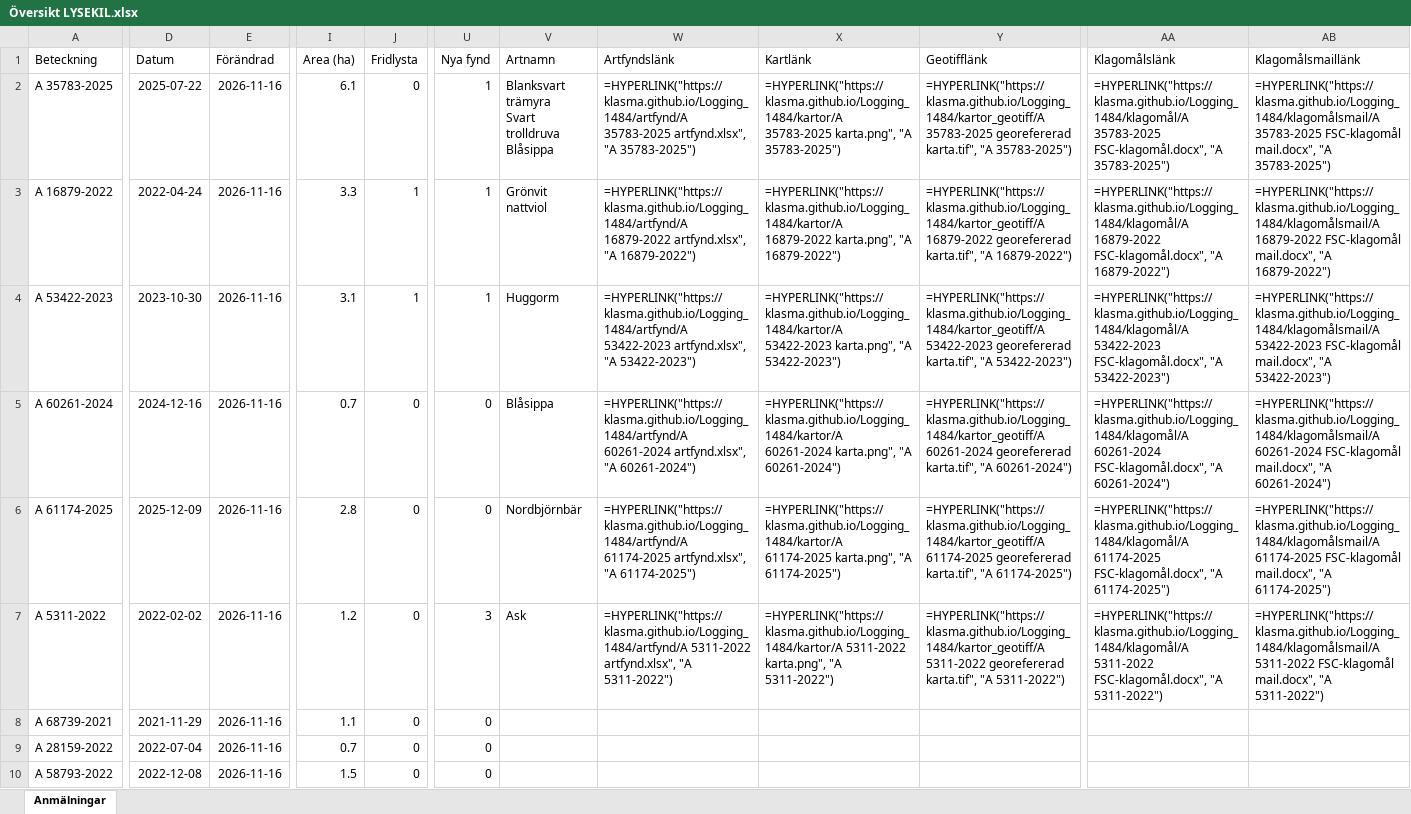
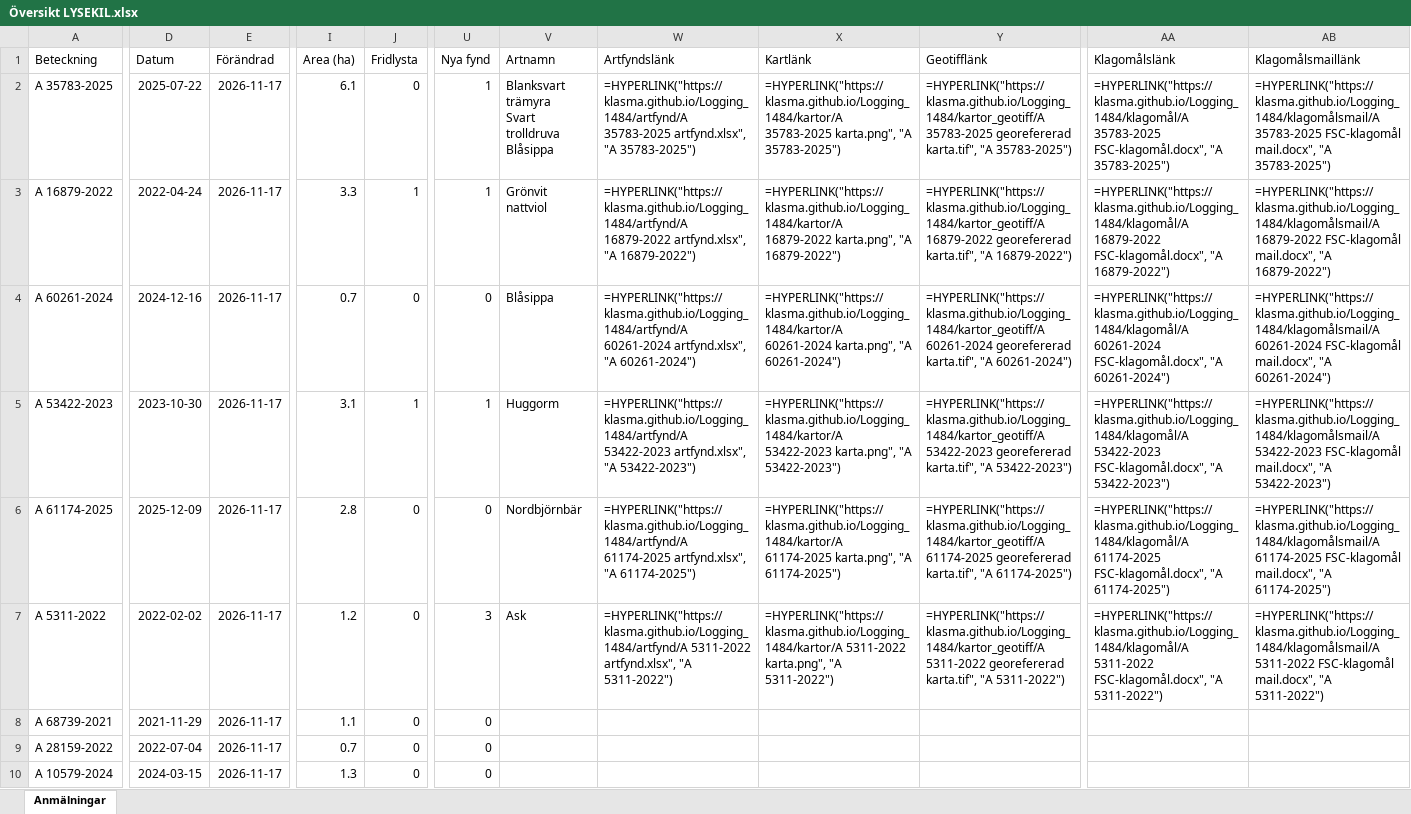
Before and after one commit to klasma/Logging_1484, an Excel workbook: Översikt LYSEKIL.xlsx, sheet Anmälningar, drawn as a sheet; only a part is shown, gaps mark what is left out; values as stored, in another font and other column widths than the file's, no borders; formulas without a stored value are shown as written; the diff covers the shown part only; the diff names each change by its address in the sheet, - before the commit and + after, or states it on an @@ line.

```diff
--- a/Översikt LYSEKIL.xlsx (sheet Anmälningar)
+++ b/Översikt LYSEKIL.xlsx (sheet Anmälningar)
-E2:E10 (Förändrad): 2026-11-16
+E2:E10 (Förändrad): 2026-11-17
-A4 (Beteckning): A 53422-2023
+A4 (Beteckning): A 60261-2024
-D4 (Datum): 2023-10-30
+D4 (Datum): 2024-12-16
-I4 (Area (ha)): 3.1
+I4 (Area (ha)): 0.7
-J4 (Fridlysta): 1
+J4 (Fridlysta): 0
-U4 (Nya fynd): 1
+U4 (Nya fynd): 0
-V4 (Artnamn): Huggorm
+V4 (Artnamn): Blåsippa
-W4 (Artfyndslänk): =HYPERLINK("https://klasma.github.io/Logging_1484/artfynd/A 53422-2023 artfynd.xlsx", "A 53422-2023")
+W4 (Artfyndslänk): =HYPERLINK("https://klasma.github.io/Logging_1484/artfynd/A 60261-2024 artfynd.xlsx", "A 60261-2024")
-X4 (Kartlänk): =HYPERLINK("https://klasma.github.io/Logging_1484/kartor/A 53422-2023 karta.png", "A 53422-2023")
+X4 (Kartlänk): =HYPERLINK("https://klasma.github.io/Logging_1484/kartor/A 60261-2024 karta.png", "A 60261-2024")
-Y4 (Geotifflänk): =HYPERLINK("https://klasma.github.io/Logging_1484/kartor_geotiff/A 53422-2023 georefererad karta.tif", "A 53422-2023")
+Y4 (Geotifflänk): =HYPERLINK("https://klasma.github.io/Logging_1484/kartor_geotiff/A 60261-2024 georefererad karta.tif", "A 60261-2024")
-AA4 (Klagomålslänk): =HYPERLINK("https://klasma.github.io/Logging_1484/klagomål/A 53422-2023 FSC-klagomål.docx", "A 53422-2023")
+AA4 (Klagomålslänk): =HYPERLINK("https://klasma.github.io/Logging_1484/klagomål/A 60261-2024 FSC-klagomål.docx", "A 60261-2024")
-AB4 (Klagomålsmaillänk): =HYPERLINK("https://klasma.github.io/Logging_1484/klagomålsmail/A 53422-2023 FSC-klagomål mail.docx", "A 53422-2023")
+AB4 (Klagomålsmaillänk): =HYPERLINK("https://klasma.github.io/Logging_1484/klagomålsmail/A 60261-2024 FSC-klagomål mail.docx", "A 60261-2024")
-A5 (Beteckning): A 60261-2024
+A5 (Beteckning): A 53422-2023
-D5 (Datum): 2024-12-16
+D5 (Datum): 2023-10-30
-I5 (Area (ha)): 0.7
+I5 (Area (ha)): 3.1
-J5 (Fridlysta): 0
+J5 (Fridlysta): 1
-U5 (Nya fynd): 0
+U5 (Nya fynd): 1
-V5 (Artnamn): Blåsippa
+V5 (Artnamn): Huggorm
-W5 (Artfyndslänk): =HYPERLINK("https://klasma.github.io/Logging_1484/artfynd/A 60261-2024 artfynd.xlsx", "A 60261-2024")
+W5 (Artfyndslänk): =HYPERLINK("https://klasma.github.io/Logging_1484/artfynd/A 53422-2023 artfynd.xlsx", "A 53422-2023")
-X5 (Kartlänk): =HYPERLINK("https://klasma.github.io/Logging_1484/kartor/A 60261-2024 karta.png", "A 60261-2024")
+X5 (Kartlänk): =HYPERLINK("https://klasma.github.io/Logging_1484/kartor/A 53422-2023 karta.png", "A 53422-2023")
-Y5 (Geotifflänk): =HYPERLINK("https://klasma.github.io/Logging_1484/kartor_geotiff/A 60261-2024 georefererad karta.tif", "A 60261-2024")
+Y5 (Geotifflänk): =HYPERLINK("https://klasma.github.io/Logging_1484/kartor_geotiff/A 53422-2023 georefererad karta.tif", "A 53422-2023")
-AA5 (Klagomålslänk): =HYPERLINK("https://klasma.github.io/Logging_1484/klagomål/A 60261-2024 FSC-klagomål.docx", "A 60261-2024")
+AA5 (Klagomålslänk): =HYPERLINK("https://klasma.github.io/Logging_1484/klagomål/A 53422-2023 FSC-klagomål.docx", "A 53422-2023")
-AB5 (Klagomålsmaillänk): =HYPERLINK("https://klasma.github.io/Logging_1484/klagomålsmail/A 60261-2024 FSC-klagomål mail.docx", "A 60261-2024")
+AB5 (Klagomålsmaillänk): =HYPERLINK("https://klasma.github.io/Logging_1484/klagomålsmail/A 53422-2023 FSC-klagomål mail.docx", "A 53422-2023")
-A10 (Beteckning): A 58793-2022
+A10 (Beteckning): A 10579-2024
-D10 (Datum): 2022-12-08
+D10 (Datum): 2024-03-15
-I10 (Area (ha)): 1.5
+I10 (Area (ha)): 1.3
```
Also changed, not shown: 325 edited cells elsewhere in this sheet, artfynd/A 16879-2022 artfynd.xlsx, artfynd/A 35783-2025 artfynd.xlsx, 29 other files.
